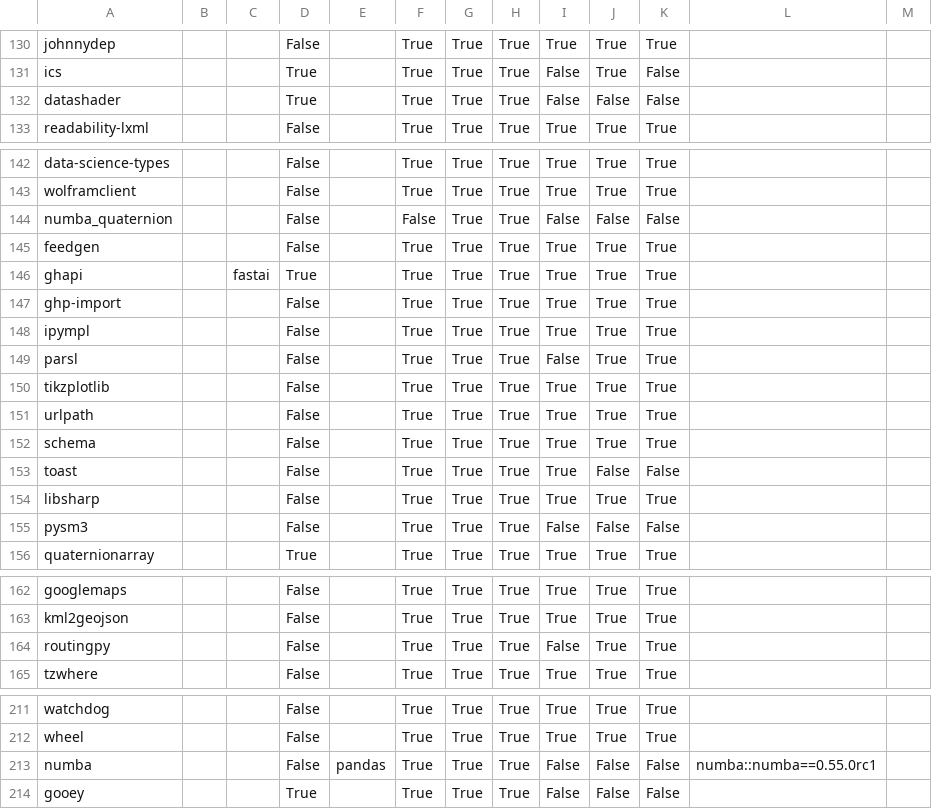
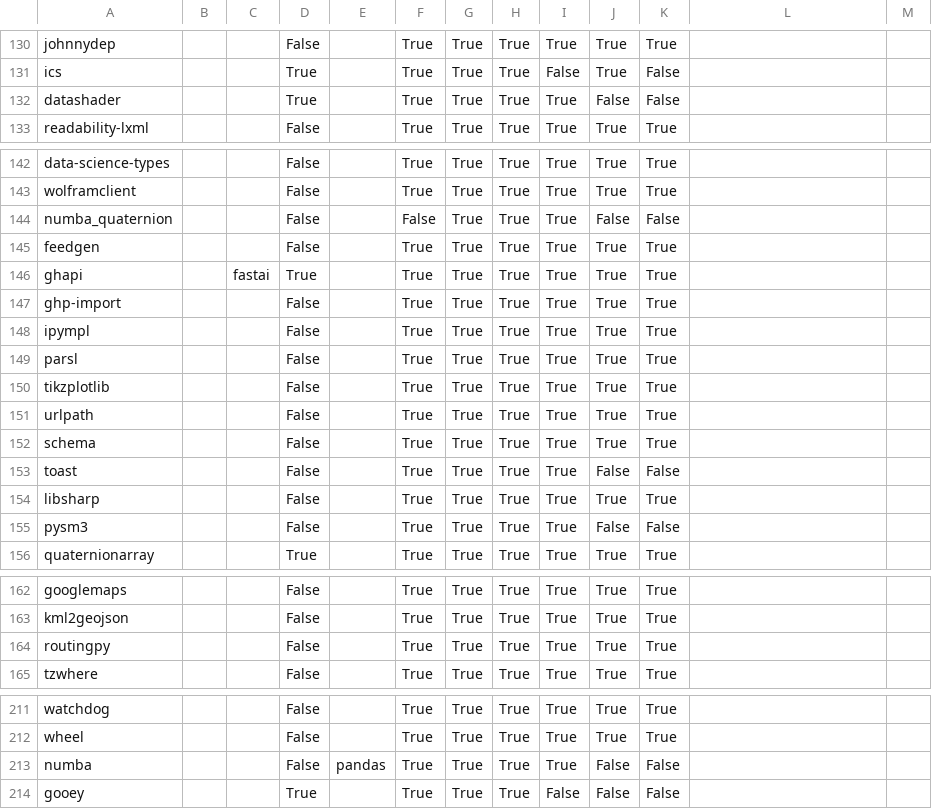
Before and after one commit to ickc/bootstrapping-os-environments, a CSV file: common/conda/conda.csv, drawn as a sheet; only a part is shown, gaps mark what is left out; the diff covers the shown part only.

Commit message:
rerun for py310

```diff
--- a/common/conda/conda.csv
+++ b/common/conda/conda.csv
@@ -131,3 +131,3 @@ johnnydep,,,False,,True,True,True,True,True,True,,
 ics,,,True,,True,True,True,False,True,False,,
-datashader,,,True,,True,True,True,False,False,False,,
+datashader,,,True,,True,True,True,True,False,False,,
 readability-lxml,,,False,,True,True,True,True,True,True,,
@@ -143,3 +143,3 @@ data-science-types,,,False,,True,True,True,True,True,True,,
 wolframclient,,,False,,True,True,True,True,True,True,,
-numba_quaternion,,,False,,False,True,True,False,False,False,,
+numba_quaternion,,,False,,False,True,True,True,False,False,,
 feedgen,,,False,,True,True,True,True,True,True,,
@@ -148,3 +148,3 @@ ghp-import,,,False,,True,True,True,True,True,True,,
 ipympl,,,False,,True,True,True,True,True,True,,
-parsl,,,False,,True,True,True,False,True,True,,
+parsl,,,False,,True,True,True,True,True,True,,
 tikzplotlib,,,False,,True,True,True,True,True,True,,
@@ -154,3 +154,3 @@ toast,,,False,,True,True,True,True,False,False,,
 libsharp,,,False,,True,True,True,True,True,True,,
-pysm3,,,False,,True,True,True,False,False,False,,
+pysm3,,,False,,True,True,True,True,False,False,,
 quaternionarray,,,True,,True,True,True,True,True,True,,
@@ -163,3 +163,3 @@ googlemaps,,,False,,True,True,True,True,True,True,,
 kml2geojson,,,False,,True,True,True,True,True,True,,
-routingpy,,,False,,True,True,True,False,True,True,,
+routingpy,,,False,,True,True,True,True,True,True,,
 tzwhere,,,False,,True,True,True,True,True,True,,
@@ -212,3 +212,3 @@ watchdog,,,False,,True,True,True,True,True,True,,
 wheel,,,False,,True,True,True,True,True,True,,
-numba,,,False,pandas,True,True,True,False,False,False,numba::numba==0.55.0rc1,
+numba,,,False,pandas,True,True,True,True,False,False,,
 gooey,,,True,,True,True,True,False,False,False,,
```
Also changed, not shown: 1 edited cell elsewhere in this file.
